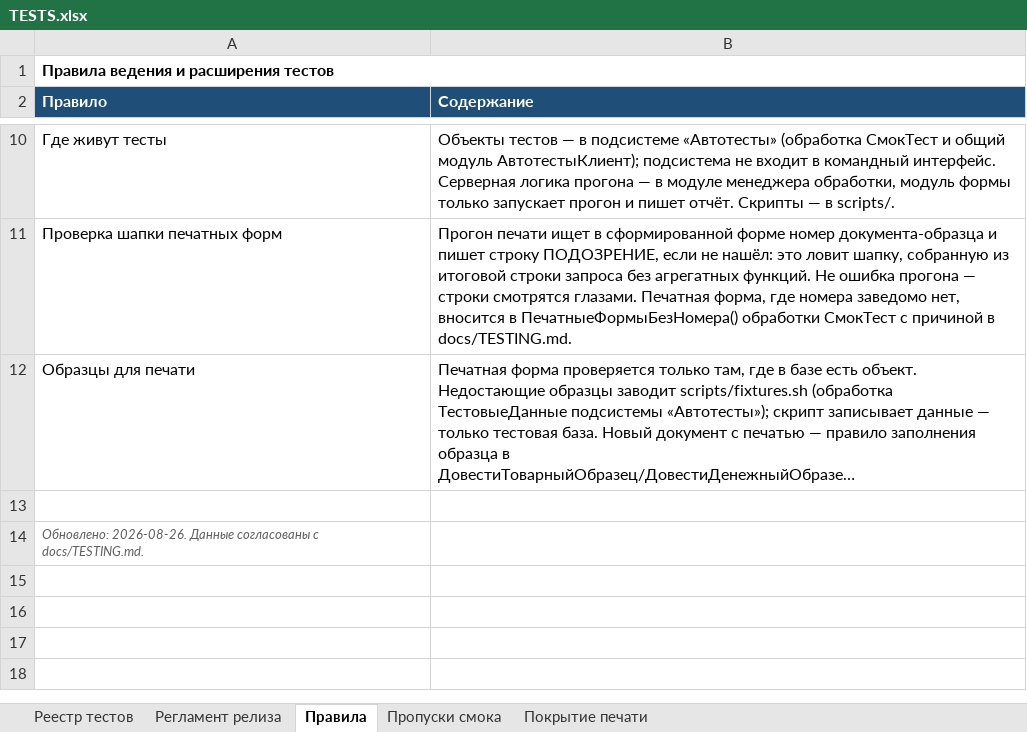
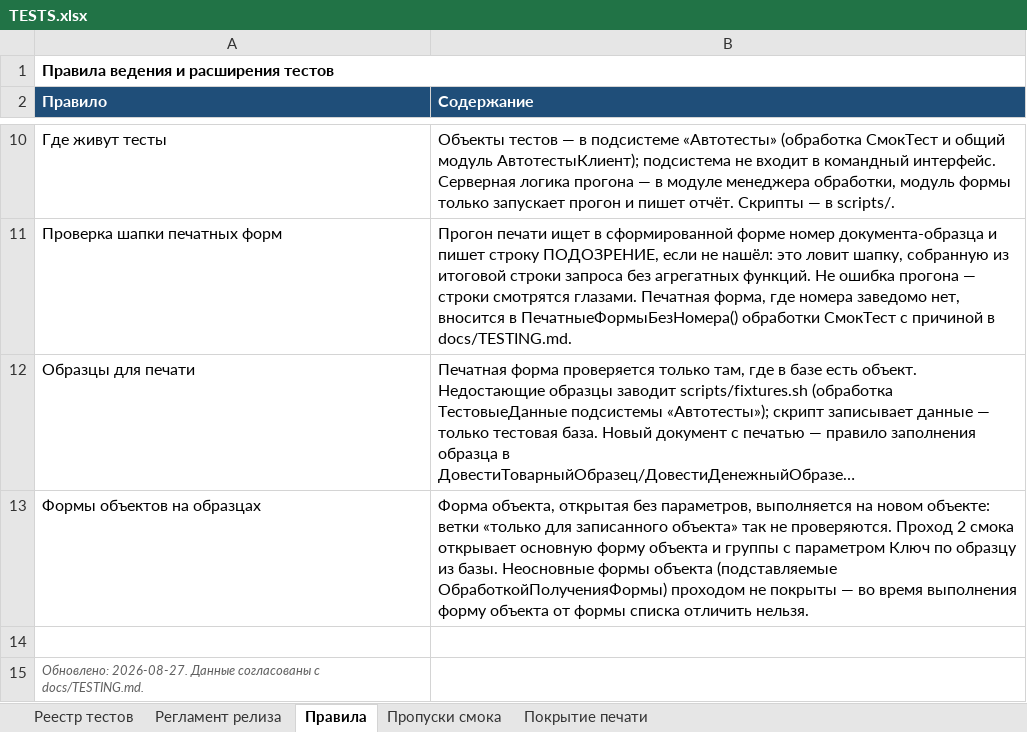
Before and after one commit to bigsofter/maERP, an Excel workbook: docs/TESTS.xlsx, sheet Правила, drawn as a sheet; only a part is shown, gaps mark what is left out; long unchanged cells end in …; values as stored, in another font and other column widths than the file's, no borders; addresses are those after the commit; the diff names each change by its address in the sheet, - before the commit and + after, or states it on an @@ line.

Commit message:
Смок: проход форм объектов на образцах из базы
Формы объектов, открытые без параметров, выполняются на новом объекте -
ветки «только для записанного объекта» прогон не проверял, из-за чего мимо
него прошла ошибка запроса в карточке товара.

Новый проход открывает основную форму объекта и основную форму группы
справочников, документов, планов видов характеристик и планов счетов с
параметром Ключ по образцу из базы. Заодно покрываются формы, у которых
создание нового запрещено бизнес-логикой или правами: в первом проходе они
стоят в пропусках, а на существующем объекте открываются.

ИТОГ отчёта получил поля НаОбразцах и ОшибокНаОбразцах, строки прохода
помечены префиксом «Образец.».

```diff
--- a/docs/TESTS.xlsx (sheet Правила)
+++ b/docs/TESTS.xlsx (sheet Правила)
+row 13: Формы объектов на образцах | Форма объекта, открытая без параметров, выполняется на новом объекте: ветки «только для записанного объекта» так не проверяются. Проход 2 смока открывает основную форму объекта и группы с параметром Ключ по образцу из базы. Неосновные формы объекта (подставляемые ОбработкойПолученияФормы) проходом не покрыты — во время выполнения форму объекта от формы списка отличить нельзя.
-A15 (Правило): Обновлено: 2026-08-26. Данные согласованы…
+A15 (Правило): Обновлено: 2026-08-27. Данные согласованы…
```
Also changed, not shown: sheet Реестр тестов, sheet Покрытие печати, 5 other files.
